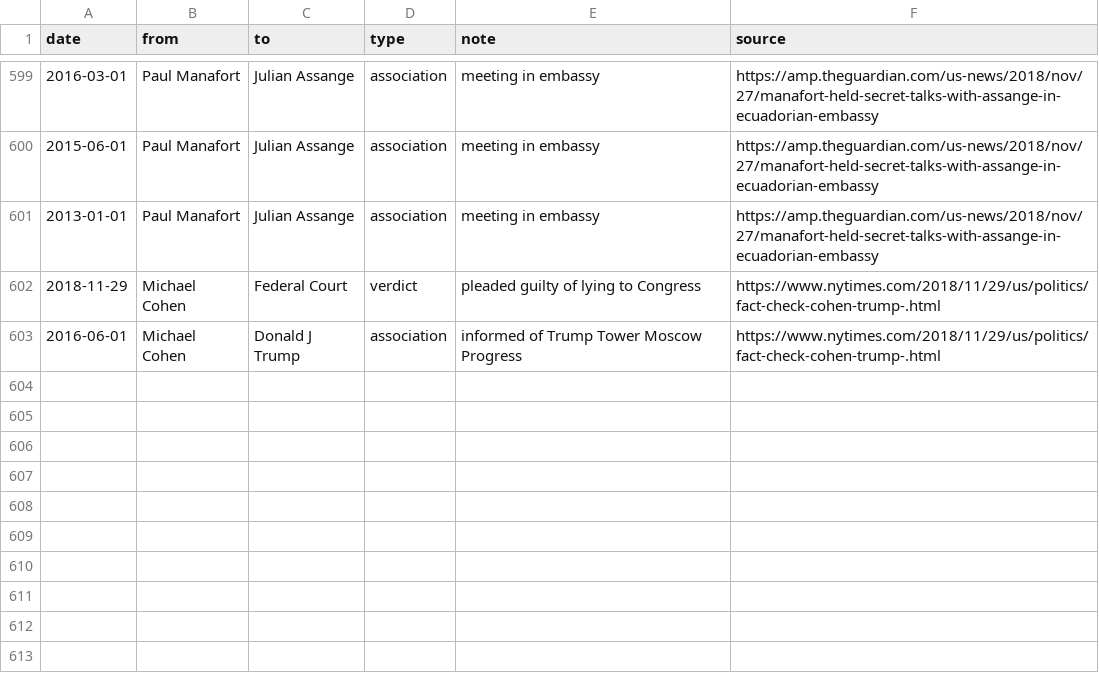
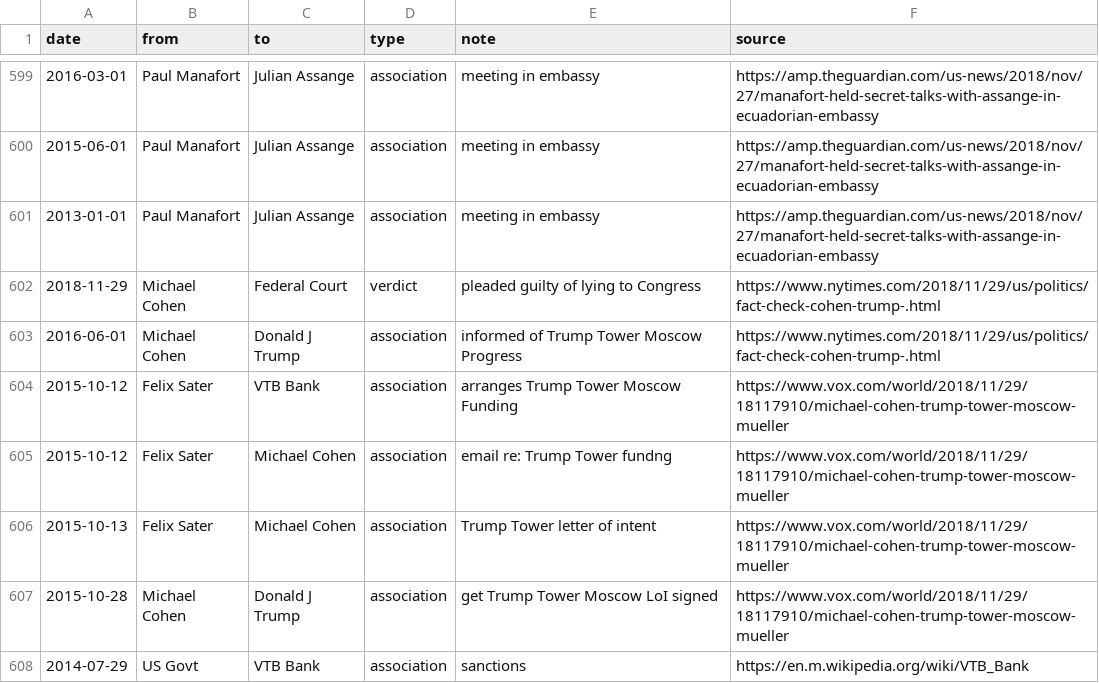
Before and after one commit to schnee/tangled, a CSV file: data/tangled.csv, drawn as a sheet; only a part is shown, gaps mark what is left out; the diff names each change by its address in the sheet, - before the commit and + after, or states it on an @@ line.

```diff
--- a/data/tangled.csv
+++ b/data/tangled.csv
+row 604: 2015-10-12 | Felix Sater | VTB Bank | association | arranges Trump Tower Moscow Funding | https://www.vox.com/world/2018/11/29/18117910/michael-cohen-trump-tower-moscow-mueller
+row 605: 2015-10-12 | Felix Sater | Michael Cohen | association | email re: Trump Tower fundng | https://www.vox.com/world/2018/11/29/18117910/michael-cohen-trump-tower-moscow-mueller
+row 606: 2015-10-13 | Felix Sater | Michael Cohen | association | Trump Tower letter of intent | https://www.vox.com/world/2018/11/29/18117910/michael-cohen-trump-tower-moscow-mueller
+row 607: 2015-10-28 | Michael Cohen | Donald J Trump | association | get Trump Tower Moscow LoI signed | https://www.vox.com/world/2018/11/29/18117910/michael-cohen-trump-tower-moscow-mueller
+row 608: 2014-07-29 | US Govt | VTB Bank | association | sanctions | https://en.m.wikipedia.org/wiki/VTB_Bank
```
Also changed, not shown: 3 other files.
